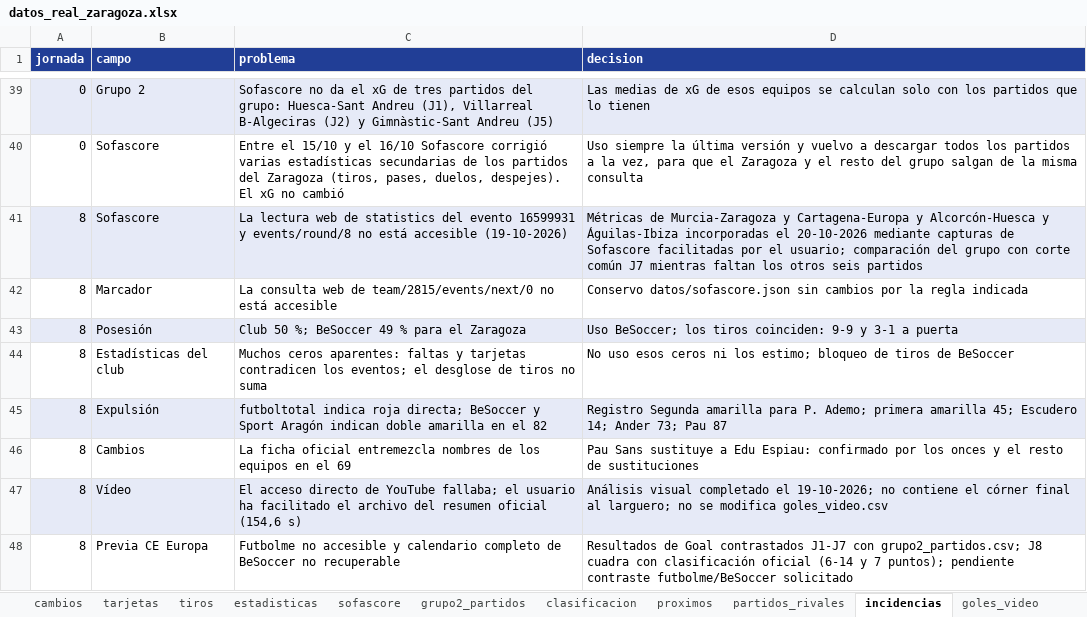
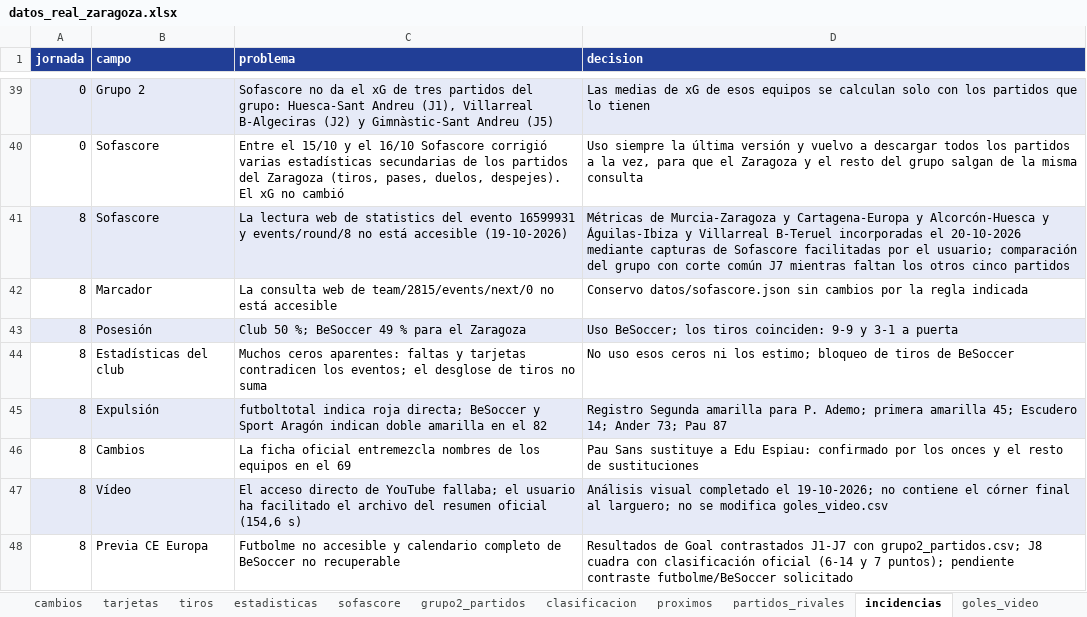
Before and after one commit to lineadepase/lineadepase.github.io, an Excel workbook: analisis/real-zaragoza/datos/tablas/datos_real_zaragoza.xlsx, sheet incidencias, drawn as a sheet; only a part is shown, gaps mark what is left out; values as stored, in another font and other column widths than the file's, no borders; the diff names each change by its address in the sheet, - before the commit and + after, or states it on an @@ line.

Commit message:
Incorporar 44 métricas contrastadas de Villarreal B-Teruel J8

```diff
--- a/analisis/real-zaragoza/datos/tablas/datos_real_zaragoza.xlsx (sheet incidencias)
+++ b/analisis/real-zaragoza/datos/tablas/datos_real_zaragoza.xlsx (sheet incidencias)
-D41 (decision): …y Águilas-Ibiza incorporadas el 20-10-2026 mediante capturas de Sofascore facilitadas por el usuario; comparación del grupo con corte común J7 mientras faltan los otros seis partidos
+D41 (decision): …y Águilas-Ibiza y Villarreal B-Teruel incorporadas el 20-10-2026 mediante capturas de Sofascore facilitadas por el usuario; comparación del grupo con corte común J7 mientras faltan los otros cinco partidos
```
Also changed, not shown: 8 other files.
